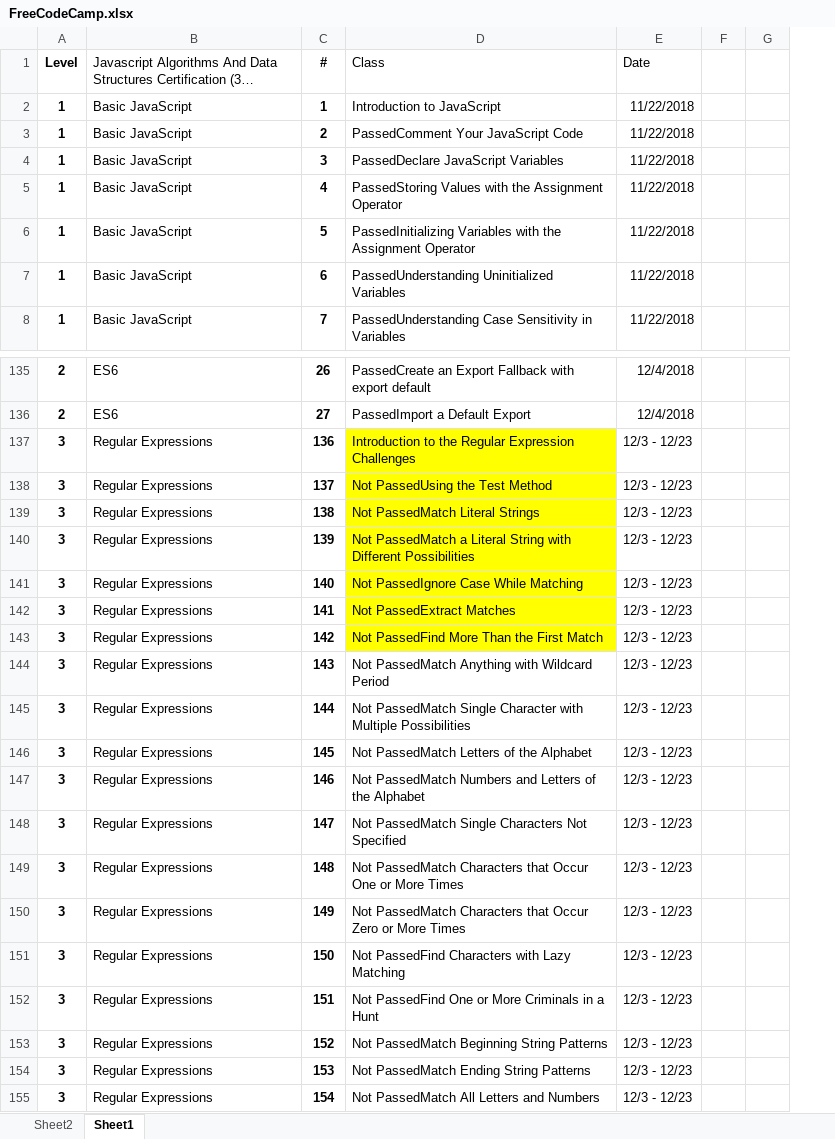
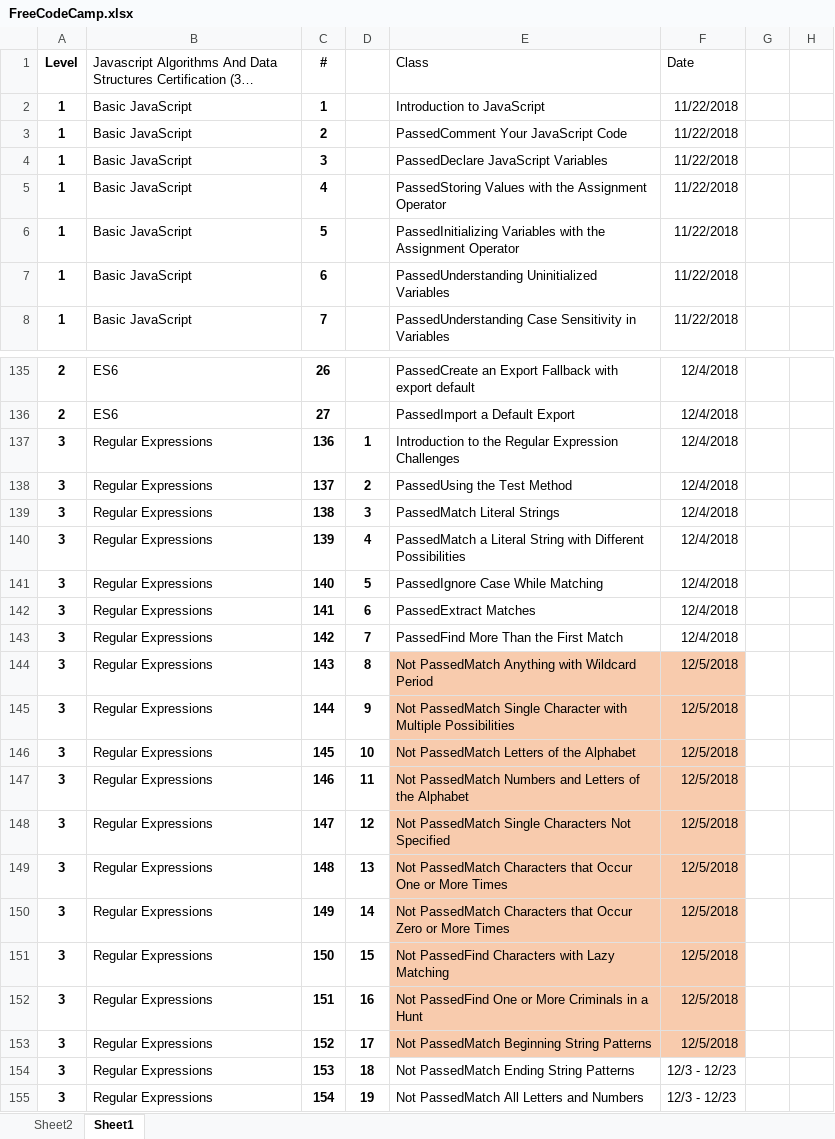
Before and after one commit to efmcoder/javascript, an Excel workbook: FreeCodeCamp.xlsx, sheet Sheet1, drawn as a sheet; only a part is shown, gaps mark what is left out; long unchanged cells end in …; values as stored, in another font and other column widths than the file's, no borders; conditional formats not drawn; addresses are those after the commit; the diff names each change by its address in the sheet, - before the commit and + after, or states it on an @@ line.

```diff
--- a/FreeCodeCamp.xlsx (sheet Sheet1)
+++ b/FreeCodeCamp.xlsx (sheet Sheet1)
+column D, rows 137-155: 1 | 2 | 3 | 4 | 5 | 6 | 7 | 8 | 9 | 10 | 11 | 12 | 13 | 14 | 15 | 16 | 17 | 18 | 19
-E137:E143 fill: #FFFF00
+E137:E143 fill: none
-F137:F143 (Date): 12/3 - 12/23
+F137:F143 (Date): 12/4/2018
-E138 (Class): Not PassedUsing the Test Method
+E138 (Class): PassedUsing the Test Method
-E139 (Class): Not PassedMatch Literal Strings
+E139 (Class): PassedMatch Literal Strings
-E140 (Class): Not PassedMatch a…
+E140 (Class): PassedMatch a…
-E141 (Class): Not PassedIgnore Case While Matching
+E141 (Class): PassedIgnore Case While Matching
-E142 (Class): Not PassedExtract Matches
+E142 (Class): PassedExtract Matches
-E143 (Class): Not PassedFind More Than the First Match
+E143 (Class): PassedFind More Than the First Match
-E144:F153 fill: none
+E144:F153 fill: #F8CBAD
-F144:F153 (Date): 12/3 - 12/23
+F144:F153 (Date): 12/5/2018
```
Also changed, not shown: formulas that keep their value, 1 other file.
